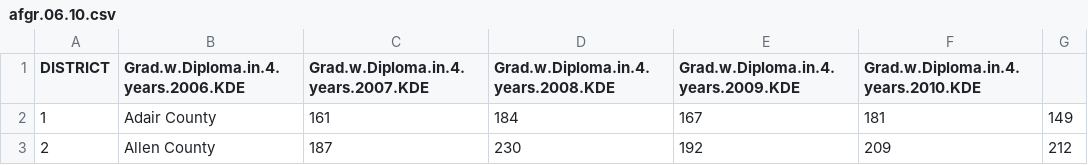
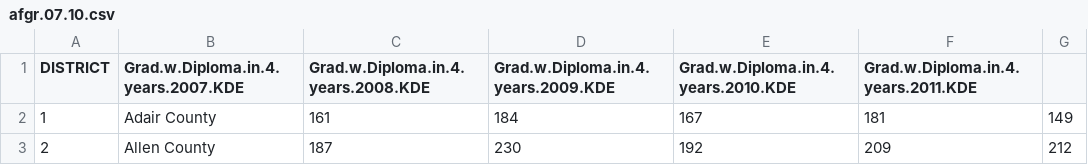
Before and after one commit to RobWiederstein/SAAR_Data, a CSV file: objects/afgr.07.10.csv (was objects/afgr.06.10.csv), drawn as a sheet; only a part is shown.

Commit message:
Built KY Reported Grad Rate
Added the last year for cohort.  New one in September.

```diff
--- a/objects/afgr.06.10.csv
+++ b/objects/afgr.07.10.csv
@@ -1,2 +1,2 @@
-"DISTRICT","Grad.w.Diploma.in.4.years.2006.KDE","Grad.w.Diploma.in.4.years.2007.KDE","Grad.w.Diploma.in.4.years.2008.KDE","Grad.w.Diploma.in.4.years.2009.KDE","Grad.w.Diploma.in.4.years.2010.KDE"
+"DISTRICT","Grad.w.Diploma.in.4.years.2007.KDE","Grad.w.Diploma.in.4.years.2008.KDE","Grad.w.Diploma.in.4.years.2009.KDE","Grad.w.Diploma.in.4.years.2010.KDE","Grad.w.Diploma.in.4.years.2011.KDE"
 "1","Adair County","161","184","167","181","149"
```
Also changed, not shown: 6 other files.
